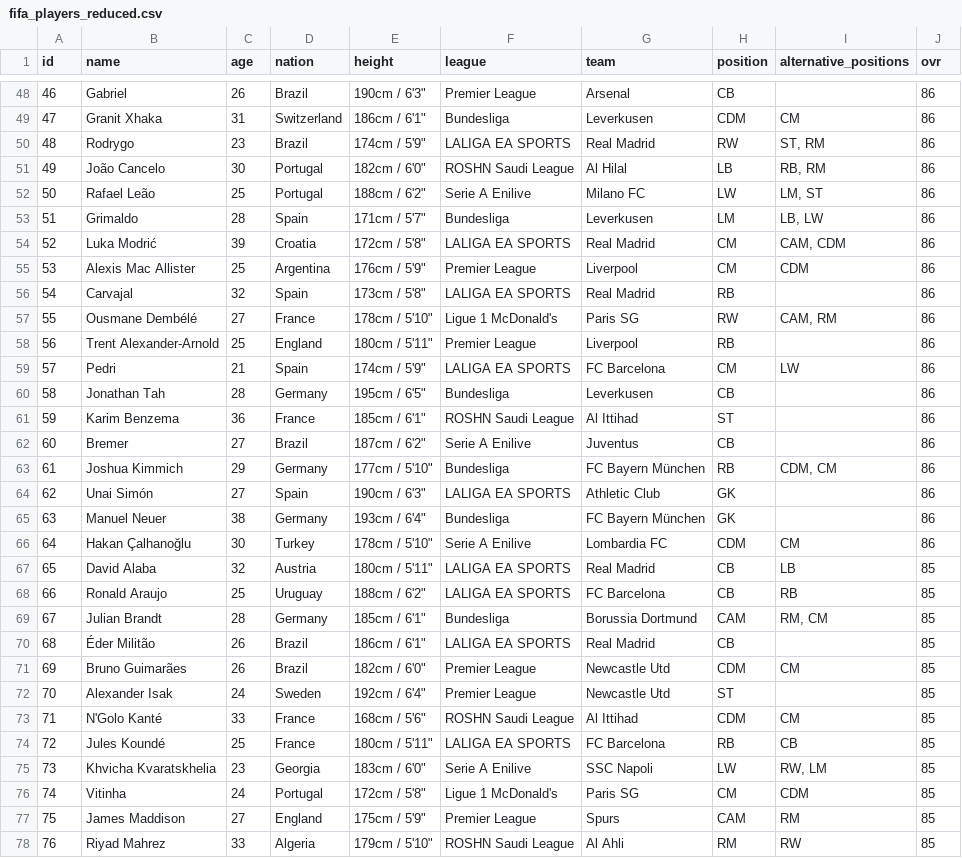
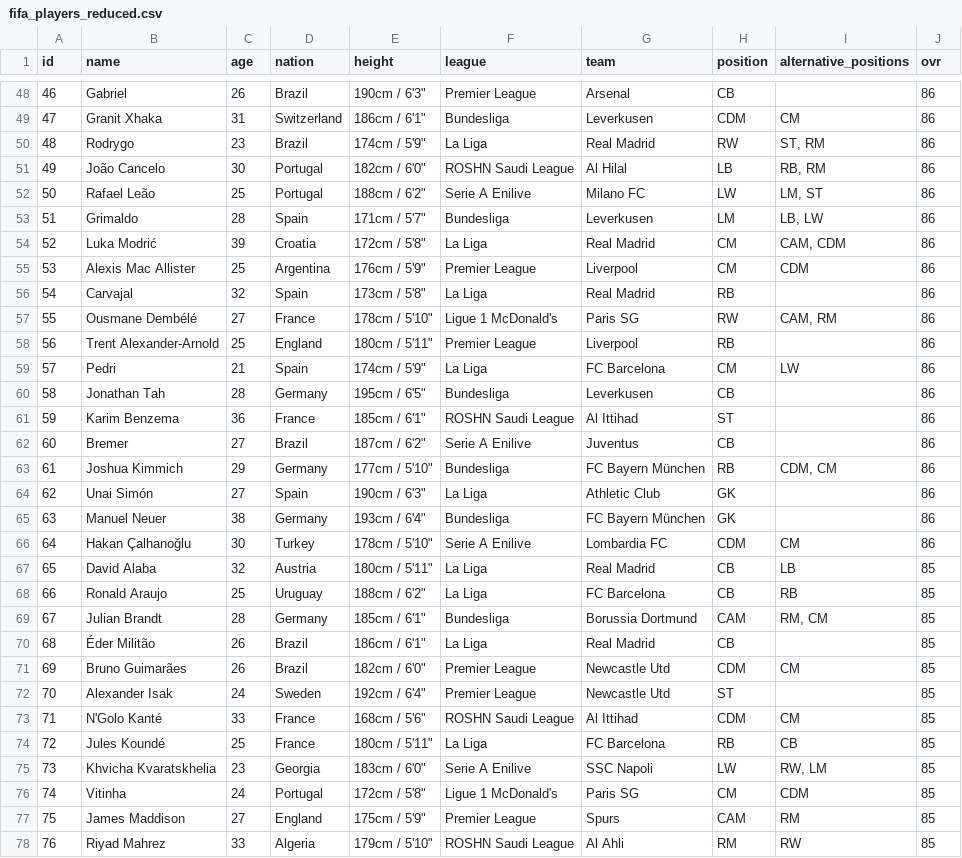
Before and after one commit to ostjen/playerdle, a CSV file: public/data/fifa_players_reduced.csv, drawn as a sheet; only a part is shown, gaps mark what is left out; the diff covers the shown part only.

```diff
--- a/public/data/fifa_players_reduced.csv
+++ b/public/data/fifa_players_reduced.csv
@@ -49,3 +49,3 @@ id,name,age,nation,height,league,team,position,alternative_positions,ovr
 47,Granit Xhaka,31,Switzerland,"186cm / 6'1""",Bundesliga,Leverkusen,CDM,CM,86
-48,Rodrygo,23,Brazil,"174cm / 5'9""",LALIGA EA SPORTS,Real Madrid,RW,"ST, RM",86
+48,Rodrygo,23,Brazil,"174cm / 5'9""",La Liga,Real Madrid,RW,"ST, RM",86
 49,João Cancelo,30,Portugal,"182cm / 6'0""",ROSHN Saudi League,Al Hilal,LB,"RB, RM",86
@@ -53,8 +53,8 @@ id,name,age,nation,height,league,team,position,alternative_positions,ovr
 51,Grimaldo,28,Spain,"171cm / 5'7""",Bundesliga,Leverkusen,LM,"LB, LW",86
-52,Luka Modrić,39,Croatia,"172cm / 5'8""",LALIGA EA SPORTS,Real Madrid,CM,"CAM, CDM",86
+52,Luka Modrić,39,Croatia,"172cm / 5'8""",La Liga,Real Madrid,CM,"CAM, CDM",86
 53,Alexis Mac Allister,25,Argentina,"176cm / 5'9""",Premier League,Liverpool,CM,CDM,86
-54,Carvajal,32,Spain,"173cm / 5'8""",LALIGA EA SPORTS,Real Madrid,RB,,86
+54,Carvajal,32,Spain,"173cm / 5'8""",La Liga,Real Madrid,RB,,86
 55,Ousmane Dembélé,27,France,"178cm / 5'10""",Ligue 1 McDonald's,Paris SG,RW,"CAM, RM",86
 56,Trent Alexander-Arnold,25,England,"180cm / 5'11""",Premier League,Liverpool,RB,,86
-57,Pedri,21,Spain,"174cm / 5'9""",LALIGA EA SPORTS,FC Barcelona,CM,LW,86
+57,Pedri,21,Spain,"174cm / 5'9""",La Liga,FC Barcelona,CM,LW,86
 58,Jonathan Tah,28,Germany,"195cm / 6'5""",Bundesliga,Leverkusen,CB,,86
@@ -63,9 +63,9 @@ id,name,age,nation,height,league,team,position,alternative_positions,ovr
 61,Joshua Kimmich,29,Germany,"177cm / 5'10""",Bundesliga,FC Bayern München,RB,"CDM, CM",86
-62,Unai Simón,27,Spain,"190cm / 6'3""",LALIGA EA SPORTS,Athletic Club,GK,,86
+62,Unai Simón,27,Spain,"190cm / 6'3""",La Liga,Athletic Club,GK,,86
 63,Manuel Neuer,38,Germany,"193cm / 6'4""",Bundesliga,FC Bayern München,GK,,86
 64,Hakan Çalhanoğlu,30,Turkey,"178cm / 5'10""",Serie A Enilive,Lombardia FC,CDM,CM,86
-65,David Alaba,32,Austria,"180cm / 5'11""",LALIGA EA SPORTS,Real Madrid,CB,LB,85
-66,Ronald Araujo,25,Uruguay,"188cm / 6'2""",LALIGA EA SPORTS,FC Barcelona,CB,RB,85
+65,David Alaba,32,Austria,"180cm / 5'11""",La Liga,Real Madrid,CB,LB,85
+66,Ronald Araujo,25,Uruguay,"188cm / 6'2""",La Liga,FC Barcelona,CB,RB,85
 67,Julian Brandt,28,Germany,"185cm / 6'1""",Bundesliga,Borussia Dortmund,CAM,"RM, CM",85
-68,Éder Militão,26,Brazil,"186cm / 6'1""",LALIGA EA SPORTS,Real Madrid,CB,,85
+68,Éder Militão,26,Brazil,"186cm / 6'1""",La Liga,Real Madrid,CB,,85
 69,Bruno Guimarães,26,Brazil,"182cm / 6'0""",Premier League,Newcastle Utd,CDM,CM,85
@@ -73,3 +73,3 @@ id,name,age,nation,height,league,team,position,alternative_positions,ovr
 71,N'Golo Kanté,33,France,"168cm / 5'6""",ROSHN Saudi League,Al Ittihad,CDM,CM,85
-72,Jules Koundé,25,France,"180cm / 5'11""",LALIGA EA SPORTS,FC Barcelona,RB,CB,85
+72,Jules Koundé,25,France,"180cm / 5'11""",La Liga,FC Barcelona,RB,CB,85
 73,Khvicha Kvaratskhelia,23,Georgia,"183cm / 6'0""",Serie A Enilive,SSC Napoli,LW,"RW, LM",85
```
Also changed, not shown: 59 edited cells elsewhere in this file, 3 other files.
